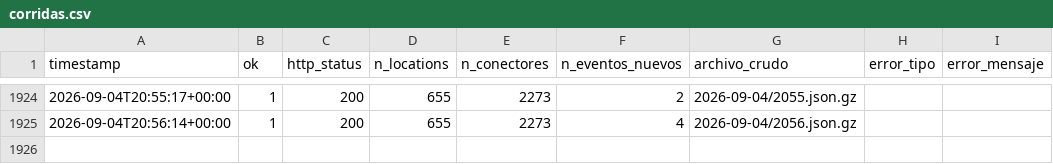
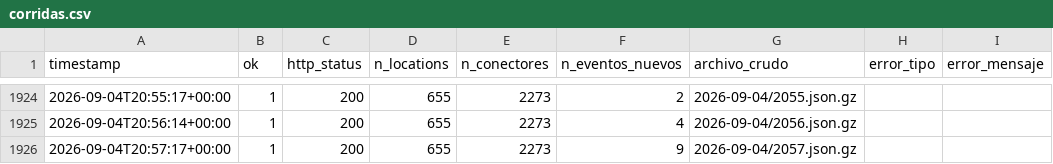
Before and after one commit to pverastegui/V1_PPMM_GX, a CSV file: data/corridas.csv, drawn as a sheet; only a part is shown, gaps mark what is left out; the diff names each change by its address in the sheet, - before the commit and + after, or states it on an @@ line.

```diff
--- a/data/corridas.csv
+++ b/data/corridas.csv
+row 1926: 2026-09-04T20:57:17+00:00 | 1 | 200 | 655 | 2273 | 9 | 2026-09-04/2057.json.gz
```
Also changed, not shown: data/catalogo.csv, 2 other files.
